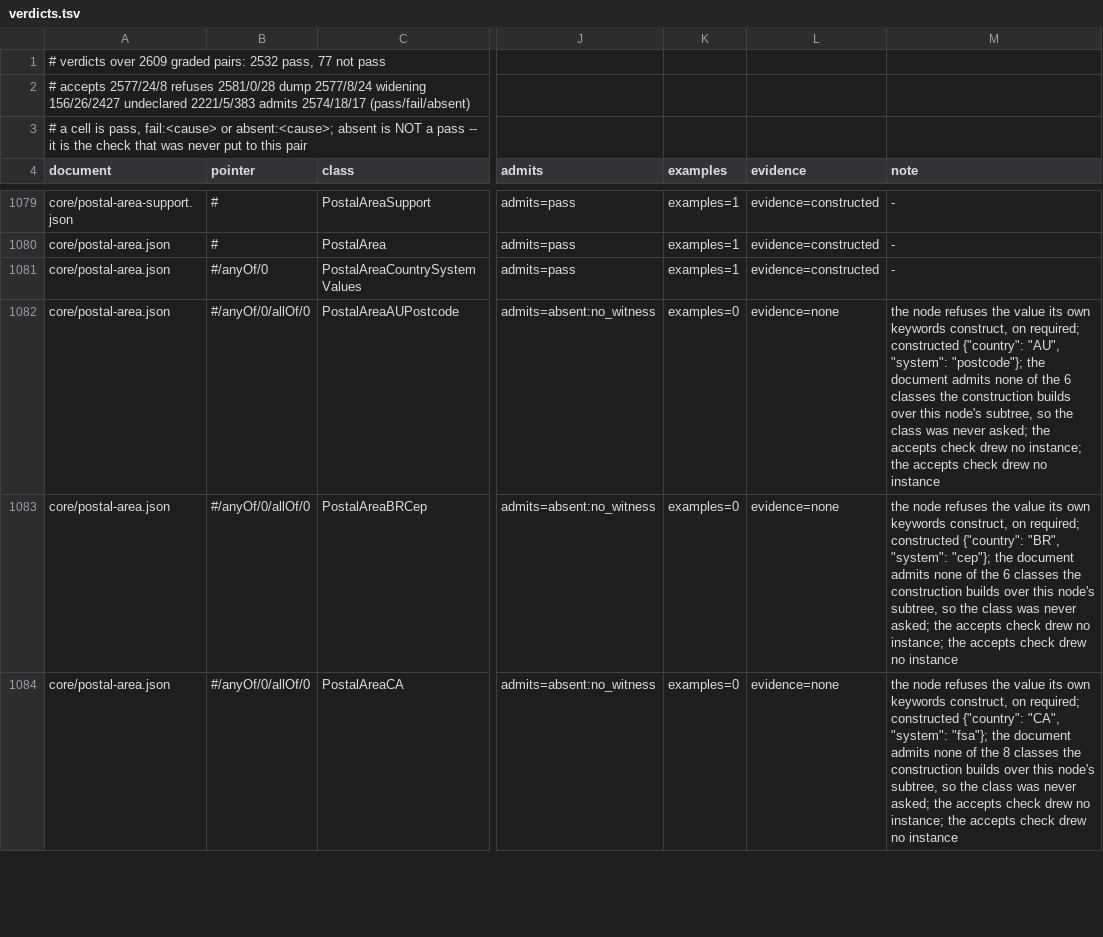
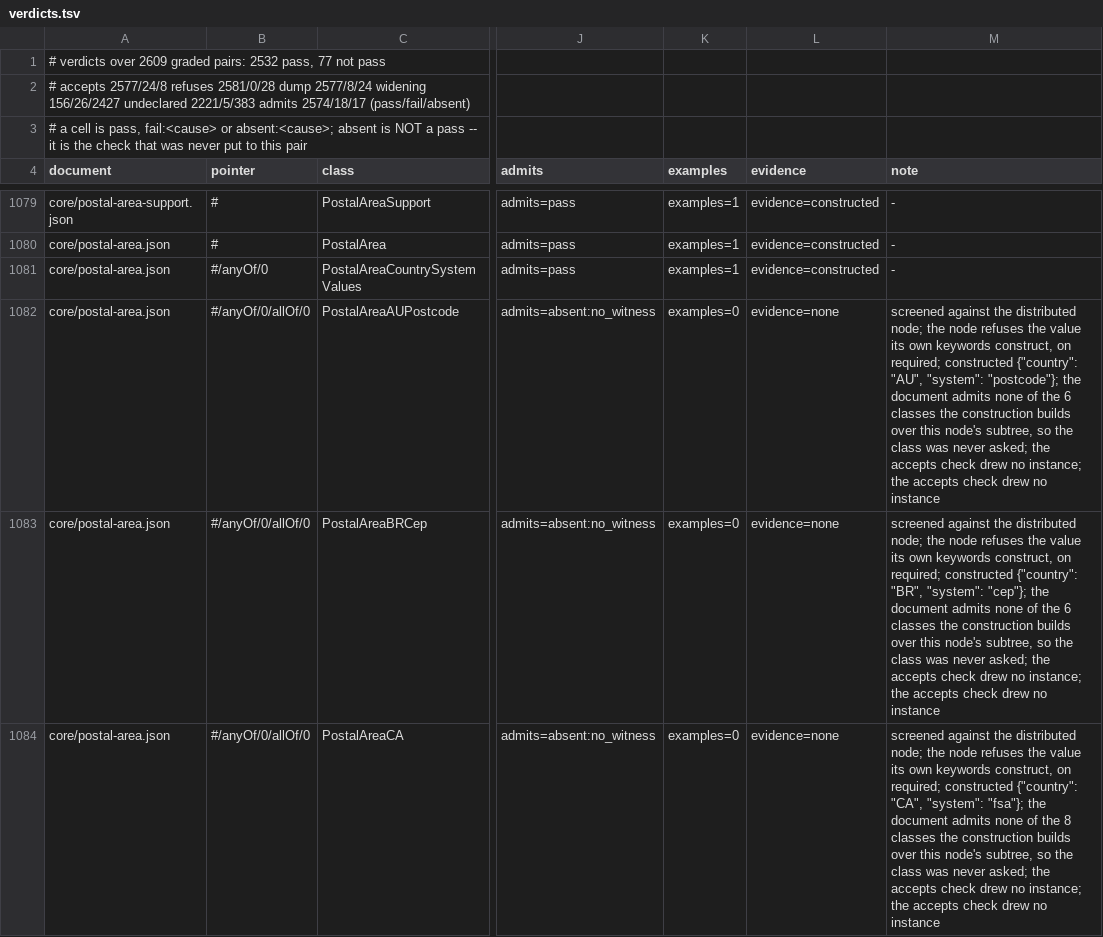
Before and after one commit to KonstantinMirin/adcp-client-python, a TSV file: src/adcp/types/verdicts.tsv, drawn as a sheet; only a part is shown, gaps mark what is left out; the diff covers the shown part only; the diff names each change by its address in the sheet, - before the commit and + after, or states it on an @@ line.

Commit message:
fix(verify): the row says WHICH of three nodes the checks screened against
Three nodes are reachable where `check_pair` derives `drawn_from` -- the pair's node
RESOLVED, the node unresolved where resolution could not inline a `$ref`, and a
DISTRIBUTED branch's substitution -- and they admit different sets.  A row reporting
a refusal without naming the node is a row whose finding cannot be reproduced.

MEASURED COST OF NOT CARRYING IT, and it cost me a whole wrong turn:
`core/creative-representation.json#/allOf/0` reported "the node refuses the value
its own keywords construct, on required", I rebuilt that node from the document by
hand, and it ACCEPTED the same value (`conforms: True`, `violated: []`).  I filed
that as the resolution fail-safe leaving a bare `$ref` in play.  With `screen`
recorded the row says `distributed`, and **not one of the 77 not-pass rows is
`unresolved`** -- 60 `resolved`, 17 `distributed`.  The hypothesis was wrong and one
word in the row is what says so.

THE TEST IS THE ANSWER AND NOT THE CALL, which is this module's rule everywhere
else.  Setting `unresolved` only where `resolve` RAISES would have mislabelled the
common case: a node that is an absolute external reference comes back with its
`$ref` intact and no exception, so the row would have claimed `resolved` about a
node holding one keyword.  `"$ref" in drawn_from` is the reading that cannot lie.

THE SCREEN GOES FIRST IN THE NOTE, for the reason the undeclared cause had to move
ahead of the witness: the cell is truncated to 400 characters and a qualifier at the
end is a qualifier nothing reads.  `resolved` is left silent -- it is the ordinary
case and naming it would cost the 2,532 passing rows a word each.

This fixes none of the 46 construction rows.  It makes them diagnosable, which is
the step that was being skipped straight past into repairing a node that was not in
play.

```diff
--- a/src/adcp/types/verdicts.tsv
+++ b/src/adcp/types/verdicts.tsv
-M1082 (note): the node…
+M1082 (note): screened against the distributed node; the node…
-M1083 (note): the node…
+M1083 (note): screened against the distributed node; the node…
-M1084 (note): the node…
+M1084 (note): screened against the distributed node; the node…
```
Also changed, not shown: 63 edited cells elsewhere in this file, 2 other files.
